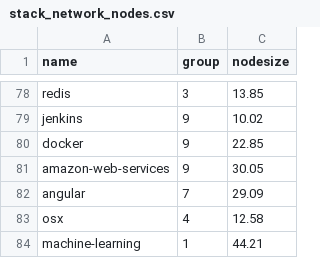
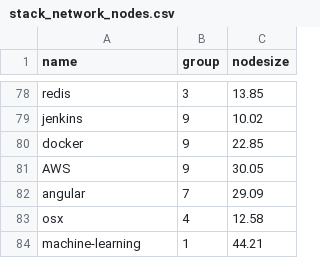
Before and after one commit to Tdavey1/info5100p2, a CSV file: data/stack_network_nodes.csv, drawn as a sheet; only a part is shown, gaps mark what is left out.

```diff
--- a/data/stack_network_nodes.csv
+++ b/data/stack_network_nodes.csv
@@ -80,3 +80,3 @@ jenkins,9,10.02
 docker,9,22.85
-amazon-web-services,9,30.05
+AWS,9,30.05
 angular,7,29.09
```
Also changed, not shown: data/stack_network_links.csv, 2 other files.
